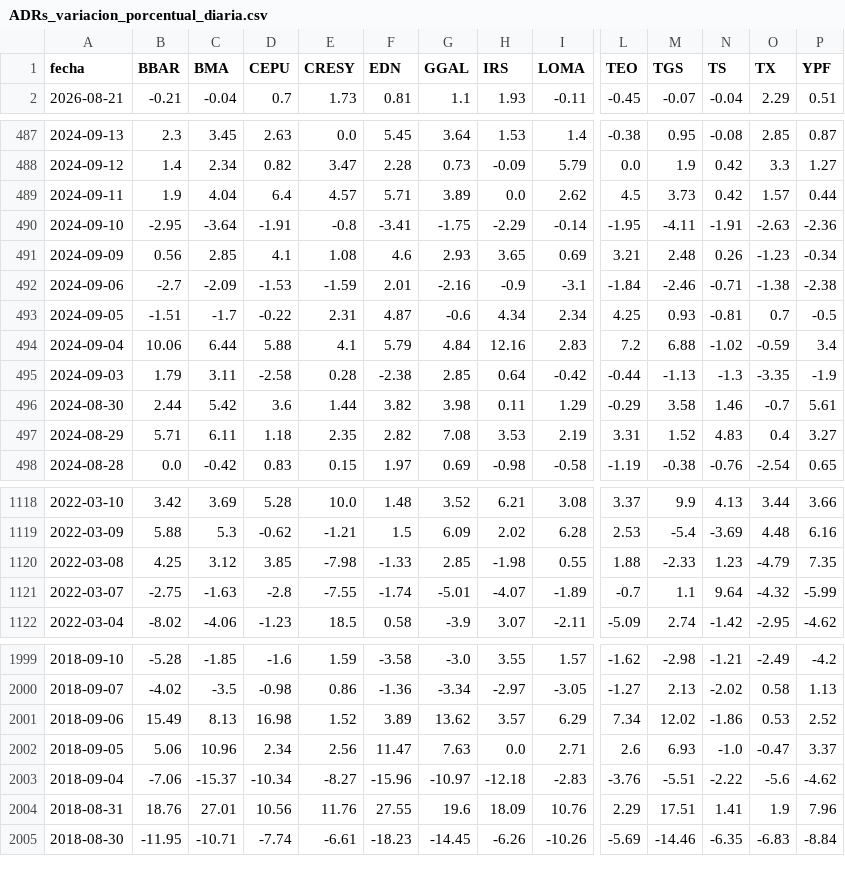
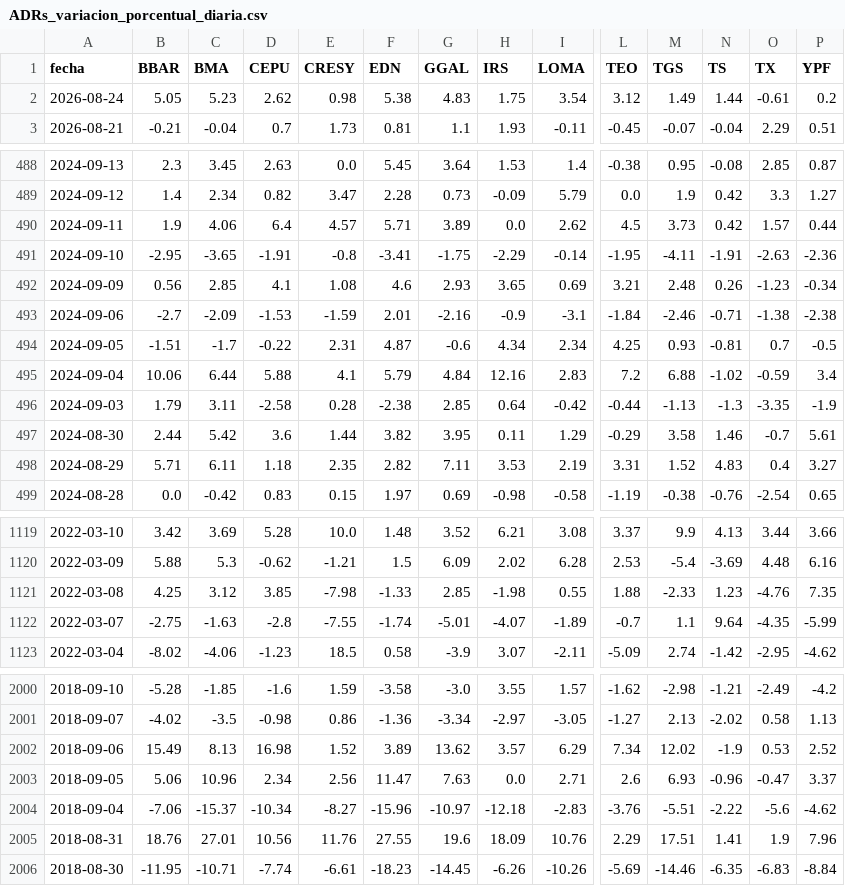
Before and after one commit to jesusrobles824/Automatizacion-descarga-bases-de-datos-Python, a CSV file: ADRs_variacion_porcentual_diaria.csv, drawn as a sheet; only a part is shown, gaps mark what is left out; addresses are those after the commit; rows hold the shown columns only; the diff covers the shown part only; the diff names each change by its address in the sheet, - before the commit and + after, or states it on an @@ line.

```diff
--- a/ADRs_variacion_porcentual_diaria.csv
+++ b/ADRs_variacion_porcentual_diaria.csv
+row 2: 2026-08-24 | 5.05 | 5.23 | 2.62 | 0.98 | 5.38 | 4.83 | 1.75 | 3.54 | 3.12 | 1.49 | 1.44 | -0.61 | 0.2
-C490 (BMA): 4.04
+C490 (BMA): 4.06
-C491 (BMA): -3.64
+C491 (BMA): -3.65
-G497 (GGAL): 3.98
+G497 (GGAL): 3.95
-G498 (GGAL): 7.08
+G498 (GGAL): 7.11
-O1121 (TX): -4.79
+O1121 (TX): -4.76
-O1122 (TX): -4.32
+O1122 (TX): -4.35
-N2002 (TS): -1.86
+N2002 (TS): -1.9
-N2003 (TS): -1.0
+N2003 (TS): -0.96
```
Also changed, not shown: 8 edited cells elsewhere in this file, ADRs_Precios.csv, Principales_Tasas_de_Interés_de_Mercado.csv, 7 other files.
